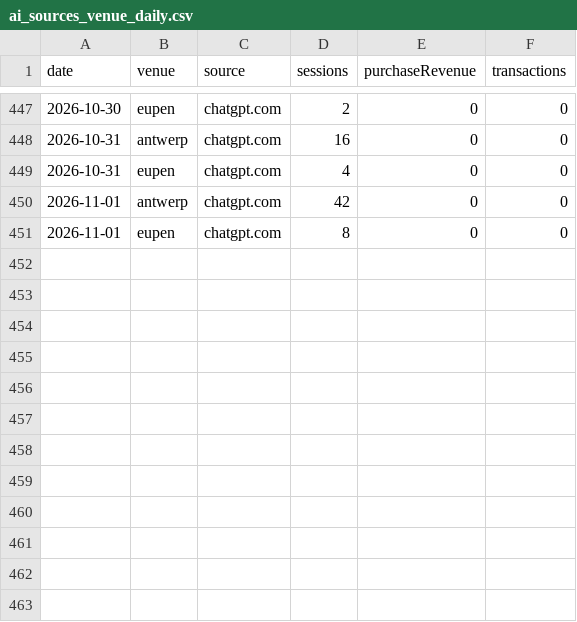
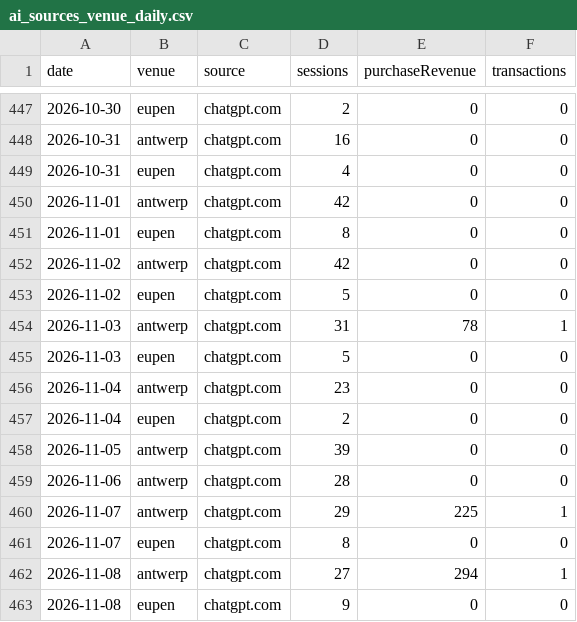
Before and after one commit to Experience-Factory/EF-AI-Traffic-Watch, a CSV file: data/ai_sources_venue_daily.csv, drawn as a sheet; only a part is shown, gaps mark what is left out; the diff names each change by its address in the sheet, - before the commit and + after, or states it on an @@ line.

```diff
--- a/data/ai_sources_venue_daily.csv
+++ b/data/ai_sources_venue_daily.csv
+row 452: 2026-11-02 | antwerp | chatgpt.com | 42 | 0 | 0
+row 453: 2026-11-02 | eupen | chatgpt.com | 5 | 0 | 0
+row 454: 2026-11-03 | antwerp | chatgpt.com | 31 | 78 | 1
+row 455: 2026-11-03 | eupen | chatgpt.com | 5 | 0 | 0
+row 456: 2026-11-04 | antwerp | chatgpt.com | 23 | 0 | 0
+row 457: 2026-11-04 | eupen | chatgpt.com | 2 | 0 | 0
+row 458: 2026-11-05 | antwerp | chatgpt.com | 39 | 0 | 0
+row 459: 2026-11-06 | antwerp | chatgpt.com | 28 | 0 | 0
+row 460: 2026-11-07 | antwerp | chatgpt.com | 29 | 225 | 1
+row 461: 2026-11-07 | eupen | chatgpt.com | 8 | 0 | 0
+row 462: 2026-11-08 | antwerp | chatgpt.com | 27 | 294 | 1
+row 463: 2026-11-08 | eupen | chatgpt.com | 9 | 0 | 0
```
Also changed, not shown: data/ai_sources_daily.csv, data/b2b_daily.csv, 4 other files.
